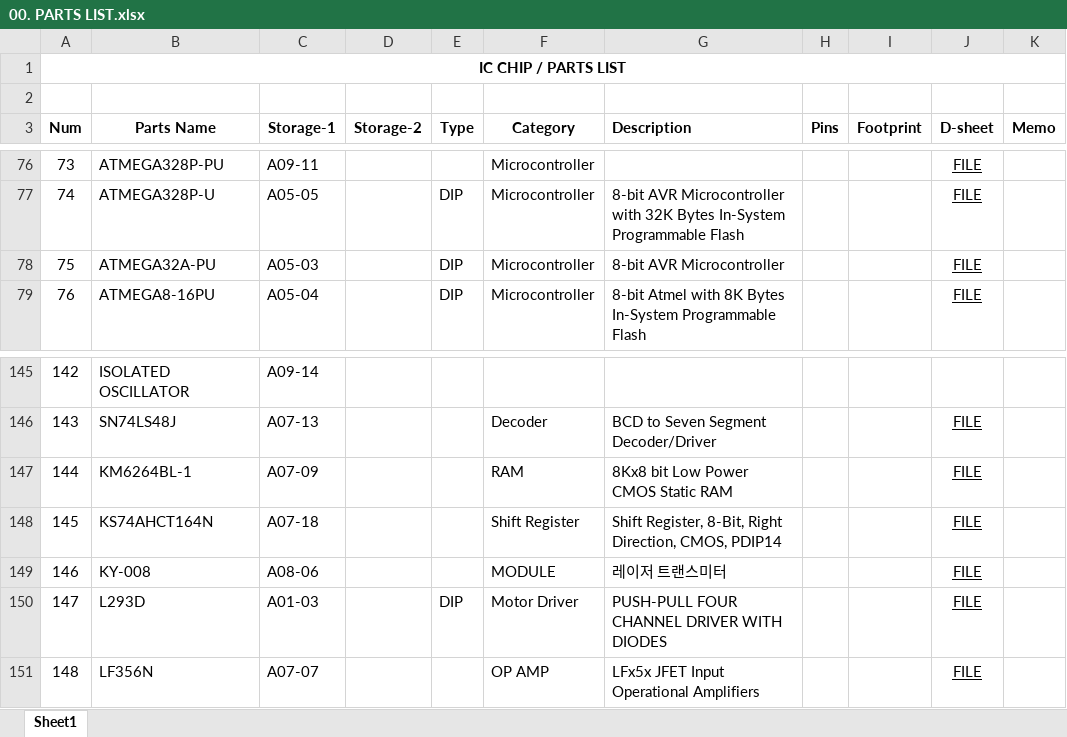
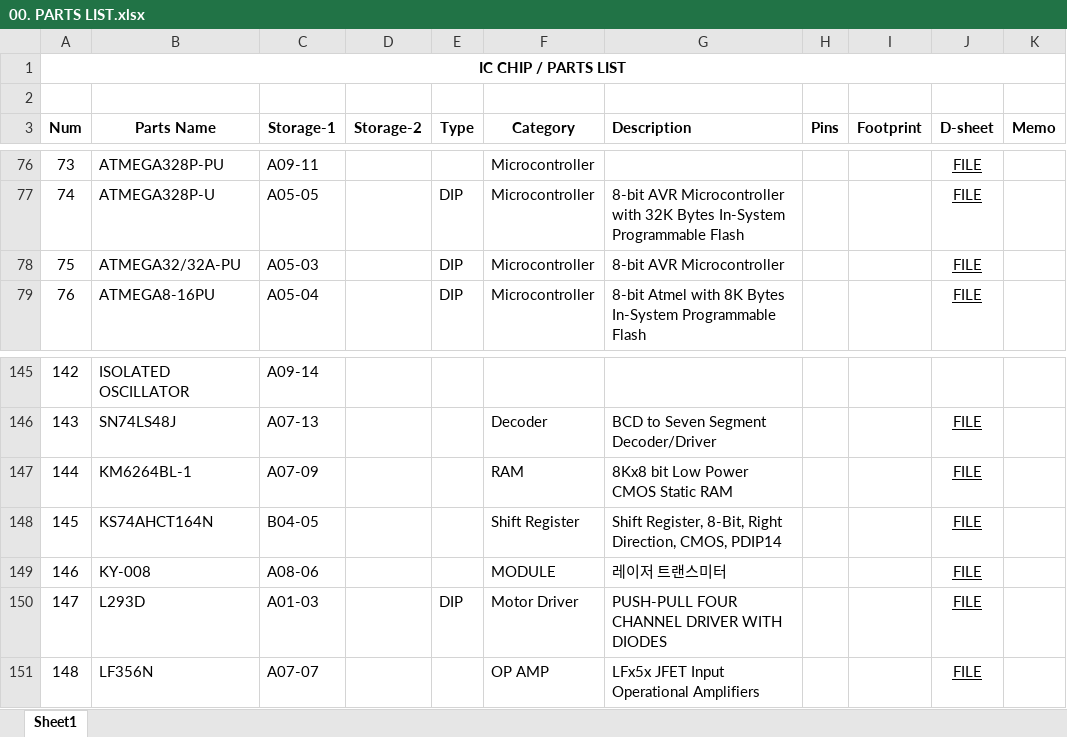
Before and after one commit to uki0327/datasheets, an Excel workbook: 00. PARTS LIST.xlsx, sheet Sheet1, drawn as a sheet; only a part is shown, gaps mark what is left out; values as stored, in another font and other column widths than the file's, no borders; the diff covers the shown part only; the diff names each change by its address in the sheet, - before the commit and + after, or states it on an @@ line.

```diff
--- a/00. PARTS LIST.xlsx (sheet Sheet1)
+++ b/00. PARTS LIST.xlsx (sheet Sheet1)
-B78 (Parts Name): ATMEGA32A-PU
+B78 (Parts Name): ATMEGA32/32A-PU
-C148 (Storage-1): A07-18
+C148 (Storage-1): B04-05
```
Also changed, not shown: 62 added rows and 2 edited cells elsewhere in this sheet.
